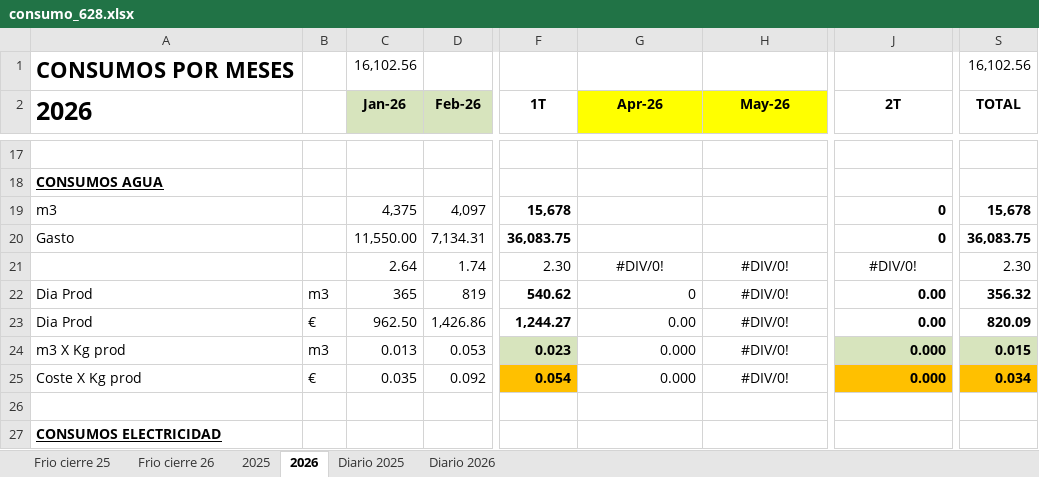
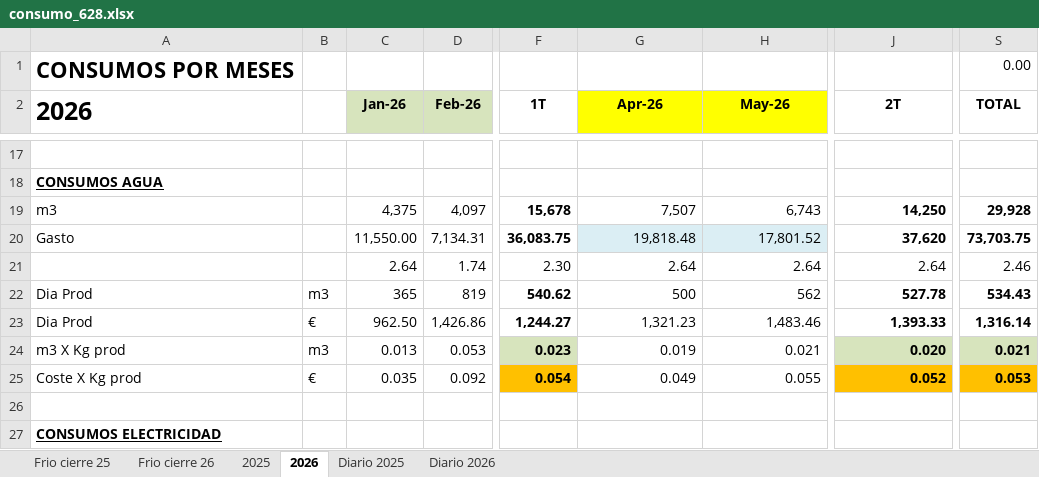
Before and after one commit to mc-2026-test/mc_dash_in_2026-fv, an Excel workbook: consumo_628.xlsx, sheet 2026, drawn as a sheet; only a part is shown, gaps mark what is left out; values as stored, in another font and other column widths than the file's, no borders; the diff covers the shown part only; the diff names each change by its address in the sheet, - before the commit and + after, or states it on an @@ line.

```diff
--- a/consumo_628.xlsx (sheet 2026)
+++ b/consumo_628.xlsx (sheet 2026)
-C1 (Jan-26): 16,102.56
+C1 (Jan-26): (empty)
-S1 (TOTAL): 16,102.56
+S1 (TOTAL): 0.00
-G19 (Apr-26): (empty)
+G19 (Apr-26): 7,507
-H19 (May-26): (empty)
+H19 (May-26): 6,743
-J19 (2T): 0
+J19 (2T): 14,250
-S19 (TOTAL): 15,678
+S19 (TOTAL): 29,928
-G20 (Apr-26): (empty)
+G20 (Apr-26): 19,818.48
-G20:H20 fill: none
+G20:H20 fill: #DBEEF4
-H20 (May-26): (empty)
+H20 (May-26): 17,801.52
-J20 (2T): 0
+J20 (2T): 37,620
-S20 (TOTAL): 36,083.75
+S20 (TOTAL): 73,703.75
-G21 (Apr-26): #DIV/0!
+G21 (Apr-26): 2.64
-G21:H21 alignment: center
+G21:H21 alignment: right
-H21 (May-26): #DIV/0!
+H21 (May-26): 2.64
-J21 (2T): #DIV/0!
+J21 (2T): 2.64
-J21 alignment: center
+J21 alignment: right
-S21 (TOTAL): 2.30
+S21 (TOTAL): 2.46
-G22 (Apr-26): 0
+G22 (Apr-26): 500
-H22 (May-26): #DIV/0!
+H22 (May-26): 562
-H22:H25 alignment: center
+H22:H25 alignment: right
-J22 (2T): 0.00
+J22 (2T): 527.78
-S22 (TOTAL): 356.32
+S22 (TOTAL): 534.43
-G23 (Apr-26): 0.00
+G23 (Apr-26): 1,321.23
-H23 (May-26): #DIV/0!
+H23 (May-26): 1,483.46
-J23 (2T): 0.00
+J23 (2T): 1,393.33
-S23 (TOTAL): 820.09
+S23 (TOTAL): 1,316.14
-G24 (Apr-26): 0.000
+G24 (Apr-26): 0.019
-H24 (May-26): #DIV/0!
+H24 (May-26): 0.021
-J24 (2T): 0.000
+J24 (2T): 0.020
-S24 (TOTAL): 0.015
+S24 (TOTAL): 0.021
-G25 (Apr-26): 0.000
+G25 (Apr-26): 0.049
-H25 (May-26): #DIV/0!
+H25 (May-26): 0.055
-J25 (2T): 0.000
+J25 (2T): 0.052
-S25 (TOTAL): 0.034
+S25 (TOTAL): 0.053
```
Also changed, not shown: 86 edited cells and cell formats elsewhere in this sheet, sheet Frio cierre 26, formulas that keep their value, 1 other file.
